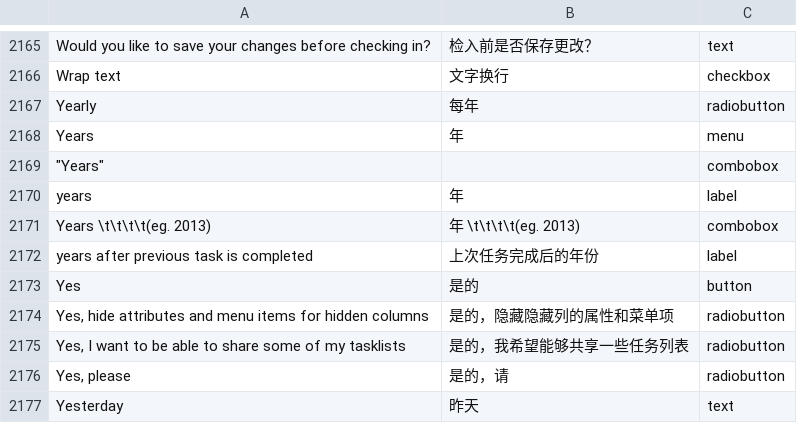
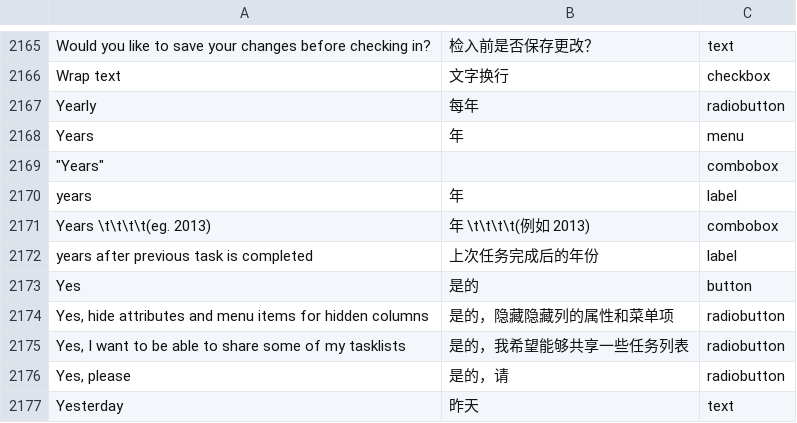
Before and after one commit to abstractspoon/ToDoList_Resources, a CSV file: Translations/Simplified Chinese (China).csv, drawn as a sheet; only a part is shown, gaps mark what is left out; the diff covers the shown part only; the diff names each change by its address in the sheet, - before the commit and + after, or states it on an @@ line.

```diff
--- a/Translations/Simplified Chinese (China).csv
+++ b/Translations/Simplified Chinese (China).csv
-B2171: 年 \t\t\t\t(eg. 2013)
+B2171: 年 \t\t\t\t(例如 2013)
```
Also changed, not shown: 11 edited cells elsewhere in this file.
